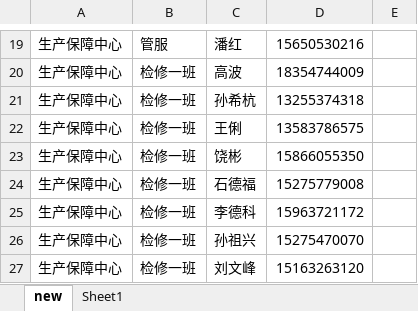
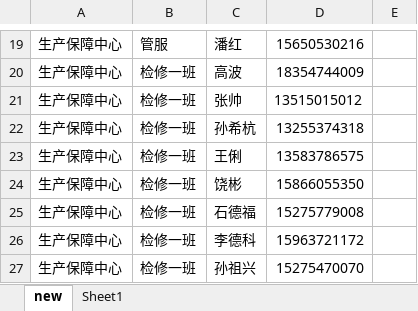
Before and after one commit to f2m4/devapi, an Excel workbook: ziliao/new讯录.xlsx, sheet new, drawn as a sheet; only a part is shown, gaps mark what is left out; the shorter side is filled out with more unchanged rows; values as stored, in another font and other column widths than the file's, no borders; the diff names each change by its address in the sheet, - before the commit and + after, or states it on an @@ line.

```diff
--- a/ziliao/new讯录.xlsx (sheet new)
+++ b/ziliao/new讯录.xlsx (sheet new)
+row 21: 生产保障中心 | 检修一班 | 张帅 | 13515015012
```
Also changed, not shown: ziliao/11111.xlsx, 20 other files.
